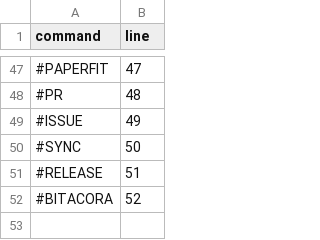
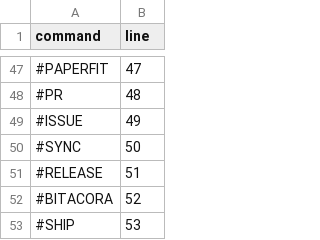
Before and after one commit to DOKOS-TAYOS/knotbase, a CSV file: info_for_ai/comandos_lookup.csv, drawn as a sheet; only a part is shown, gaps mark what is left out; the diff names each change by its address in the sheet, - before the commit and + after, or states it on an @@ line.

```diff
--- a/info_for_ai/comandos_lookup.csv
+++ b/info_for_ai/comandos_lookup.csv
+row 53: #SHIP | 53
```
Also changed, not shown: info_for_ai/comandos.csv, 6 other files.
